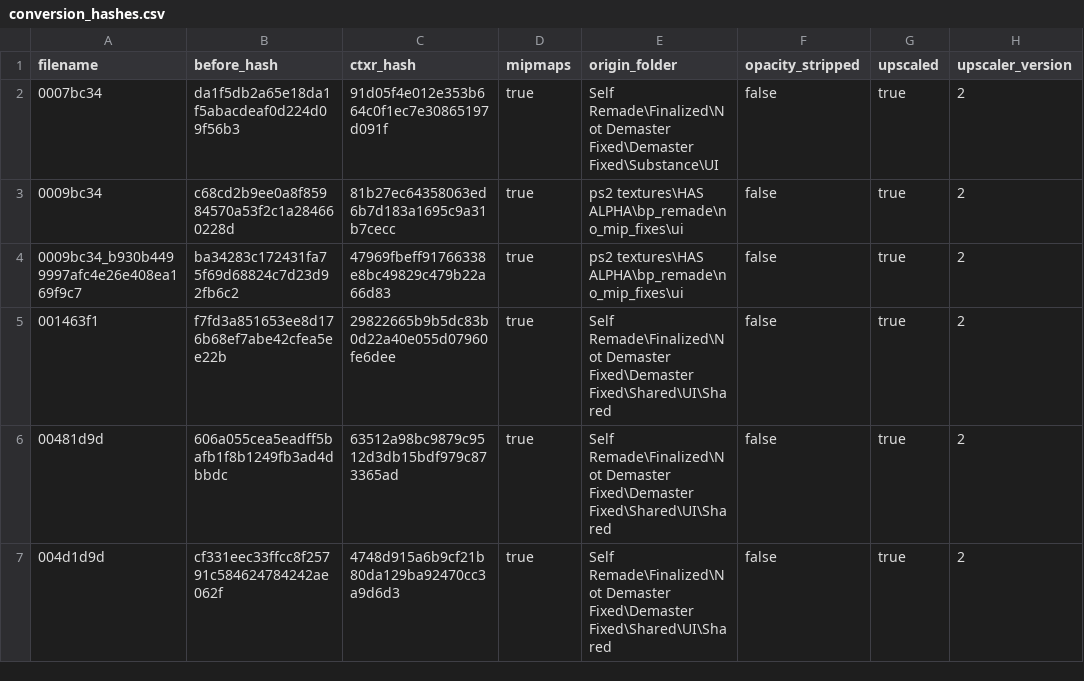
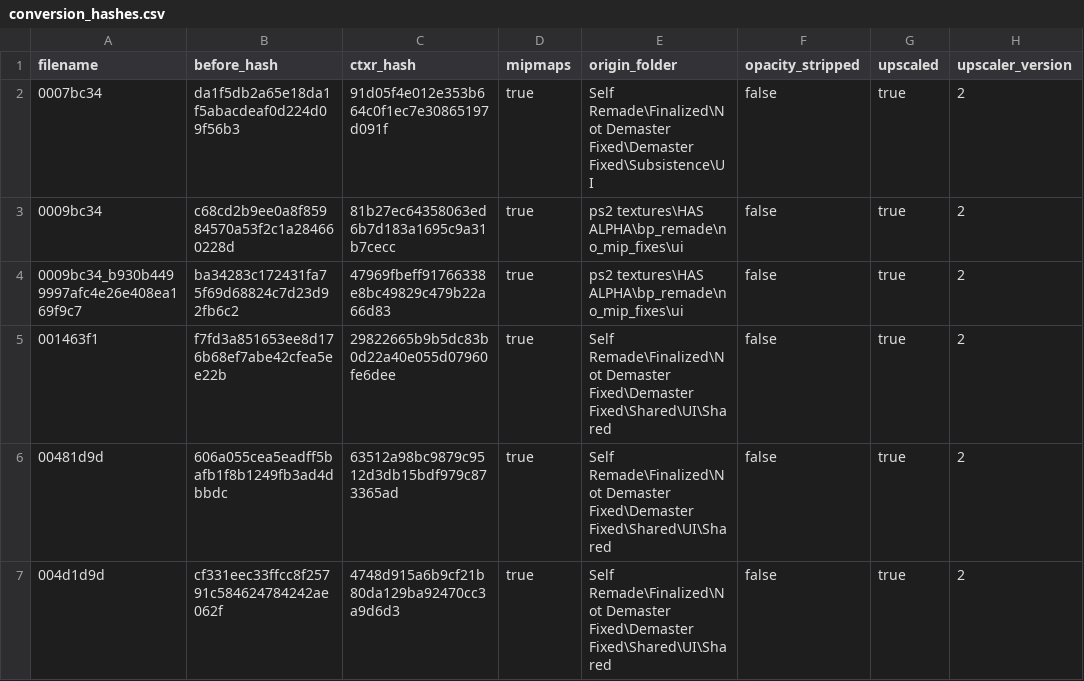
Before and after one commit to ShizCalev/MGS3-Demastered-Subsistence-Edition, a CSV file: Textures/Staging - UI - 2x Upscaled/textures/flatlist/ovr_stm/ovr_eu/_win/conversion_hashes.csv, drawn as a sheet; only a part is shown; the diff names each change by its address in the sheet, - before the commit and + after, or states it on an @@ line.

```diff
--- a/Textures/Staging - UI - 2x Upscaled/textures/flatlist/ovr_stm/ovr_eu/_win/conversion_hashes.csv
+++ b/Textures/Staging - UI - 2x Upscaled/textures/flatlist/ovr_stm/ovr_eu/_win/conversion_hashes.csv
-E2 (origin_folder): …Demaster Fixed\Demaster Fixed\Substance\UI
+E2 (origin_folder): …Demaster Fixed\Demaster Fixed\Subsistence\UI
```
Also changed, not shown: Textures/Staging - UI - 2x Upscaled/Misc/loading/_win/conversion_hashes.csv, Textures/Staging - UI - 2x Upscaled/textures/flatlist/ovr_stm/ovr_jp/_win/conversion_hashes.csv, 25 other files.
